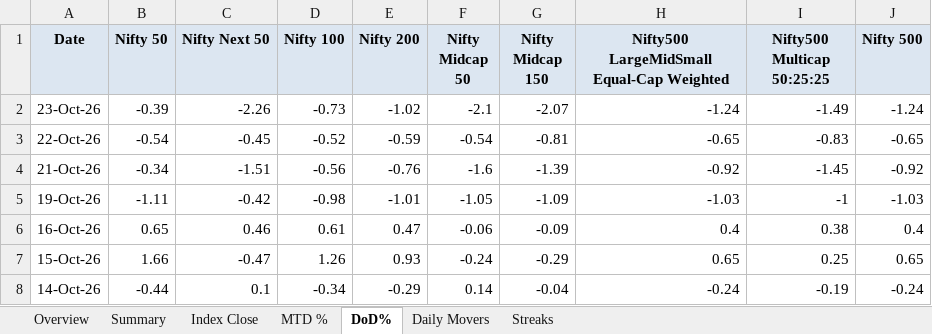
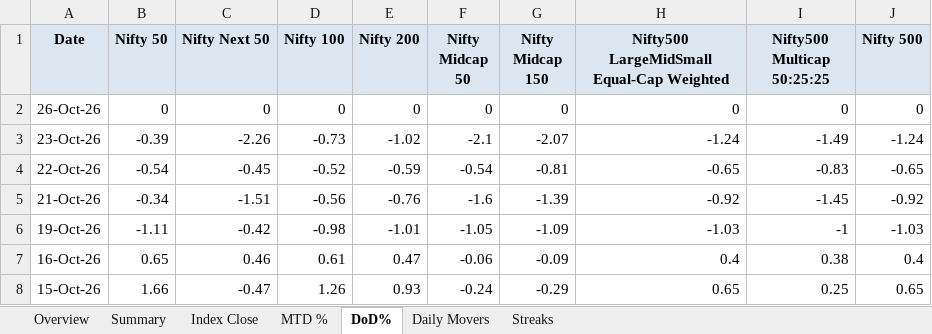
Before and after one commit to rahulshirke7951/nse.indices.a1, an Excel workbook: nse_indices_1_dashboard.xlsx, sheet DoD%, drawn as a sheet; only a part is shown; the shorter side is filled out with more unchanged rows; values as stored, in another font and other column widths than the file's, no borders; conditional formats not drawn; the diff names each change by its address in the sheet, - before the commit and + after, or states it on an @@ line.

```diff
--- a/nse_indices_1_dashboard.xlsx (sheet DoD%)
+++ b/nse_indices_1_dashboard.xlsx (sheet DoD%)
+row 2: 26-Oct-26 | 0 | 0 | 0 | 0 | 0 | 0 | 0 | 0 | 0
```
Also changed, not shown: sheet MTD %, sheet Index Close, sheet Daily Movers, nse_indices_1_raw.xlsx.
